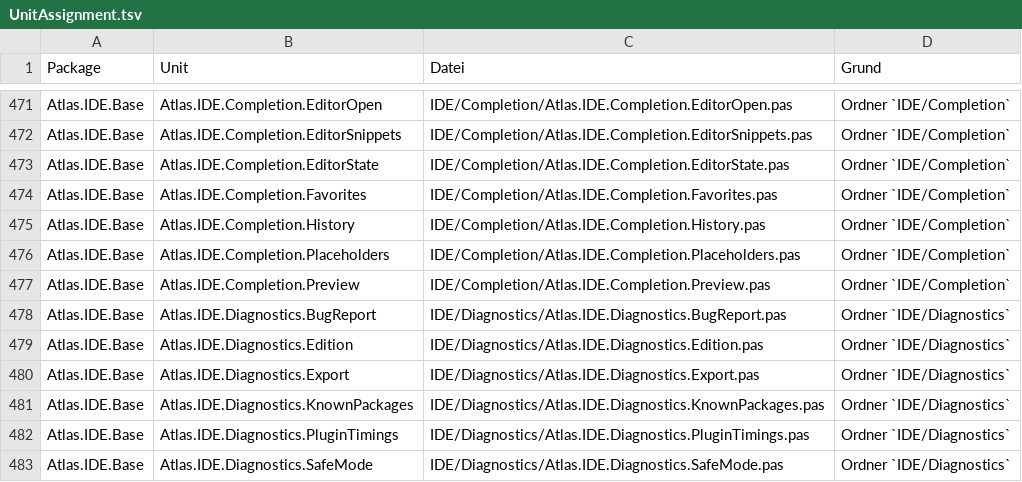
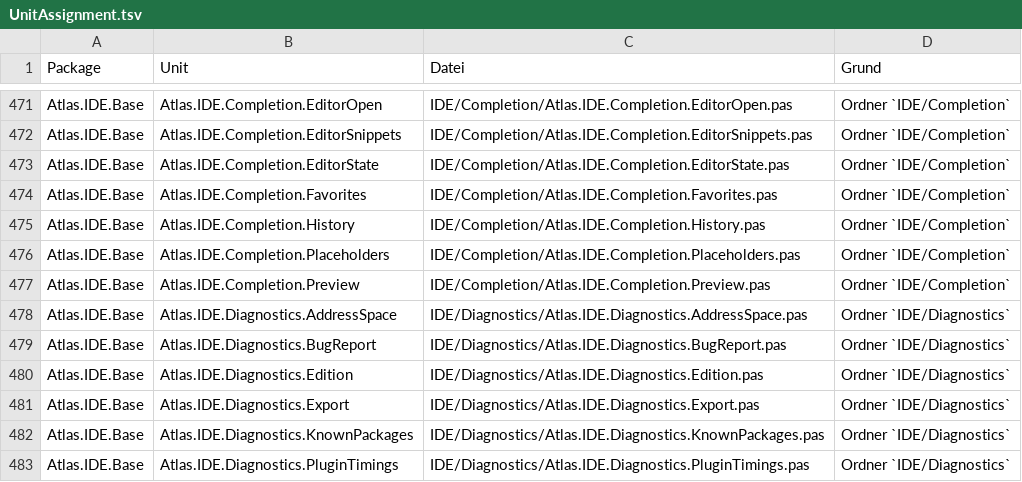
Before and after one commit to xKnockOut/Atlas-IDE-Expert, a TSV file: Tools/UnitAssignment.tsv, drawn as a sheet; only a part is shown, gaps mark what is left out; the shorter side is filled out with more unchanged rows.

```diff
--- a/Tools/UnitAssignment.tsv
+++ b/Tools/UnitAssignment.tsv
@@ -477,2 +477,3 @@ Atlas.IDE.Base	Atlas.IDE.Completion.Placeholders	IDE/Completion/Atlas.IDE.Comple
 Atlas.IDE.Base	Atlas.IDE.Completion.Preview	IDE/Completion/Atlas.IDE.Completion.Preview.pas	Ordner `IDE/Completion`
+Atlas.IDE.Base	Atlas.IDE.Diagnostics.AddressSpace	IDE/Diagnostics/Atlas.IDE.Diagnostics.AddressSpace.pas	Ordner `IDE/Diagnostics`
 Atlas.IDE.Base	Atlas.IDE.Diagnostics.BugReport	IDE/Diagnostics/Atlas.IDE.Diagnostics.BugReport.pas	Ordner `IDE/Diagnostics`
```
Also changed, not shown: 5 other files.
